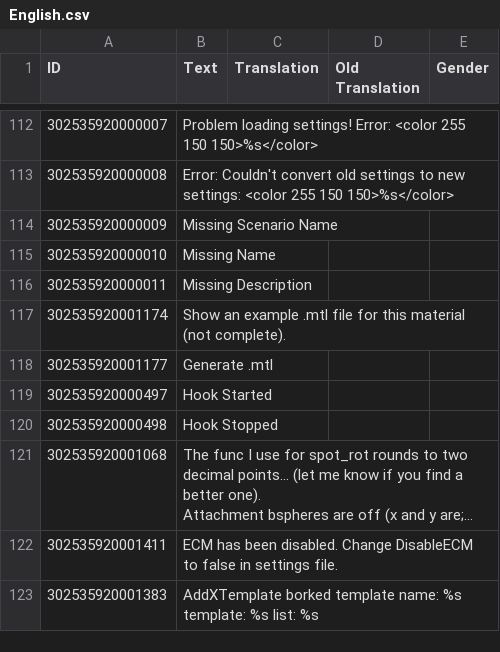
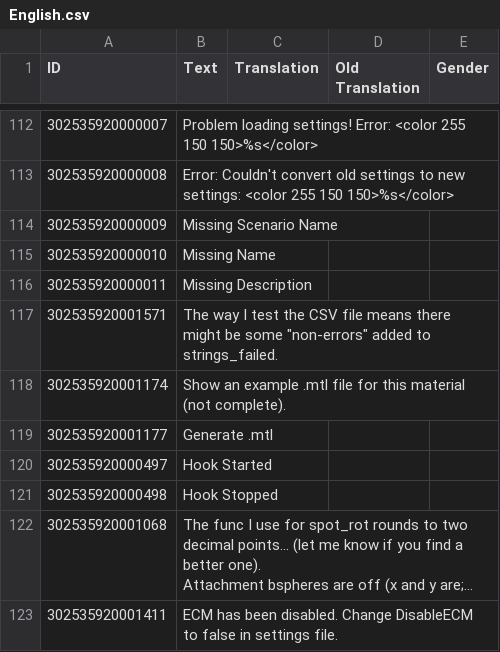
Before and after one commit to ChoGGi/SurvivingMars_CheatMods, a CSV file: ChoGGi's Library/Locales/English.csv, drawn as a sheet; only a part is shown, gaps mark what is left out; the shorter side is filled out with more unchanged rows; long unchanged cells end in …; the diff names each change by its address in the sheet, - before the commit and + after, or states it on an @@ line.

Commit message:
Expanded Cheat Menu:
- To stop Test Locale from doing an inf loop it may report some extra errors.

ExpandedCheatMenu@choggi.org

```diff
--- a/ChoGGi's Library/Locales/English.csv
+++ b/ChoGGi's Library/Locales/English.csv
+row 117: 302535920001571 | The way I test the CSV file means there might be some "non-errors" added to strings_failed.
```
Also changed, not shown: 4 other files.
